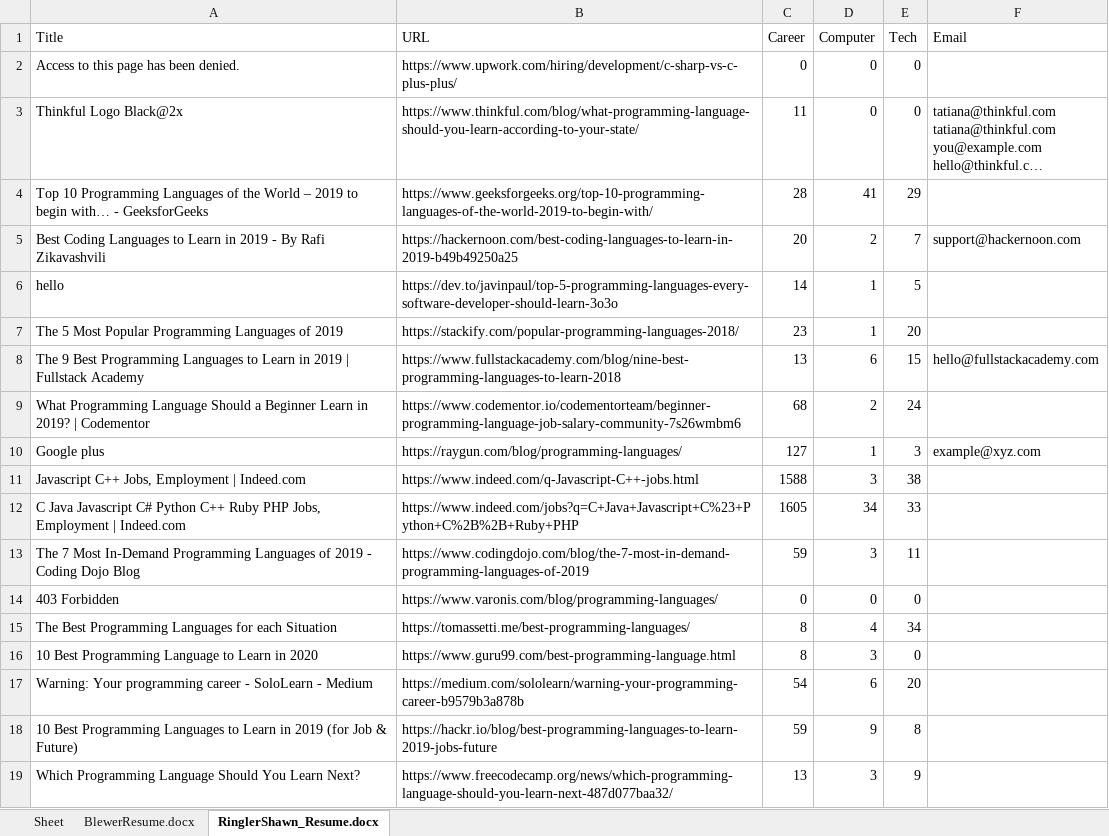
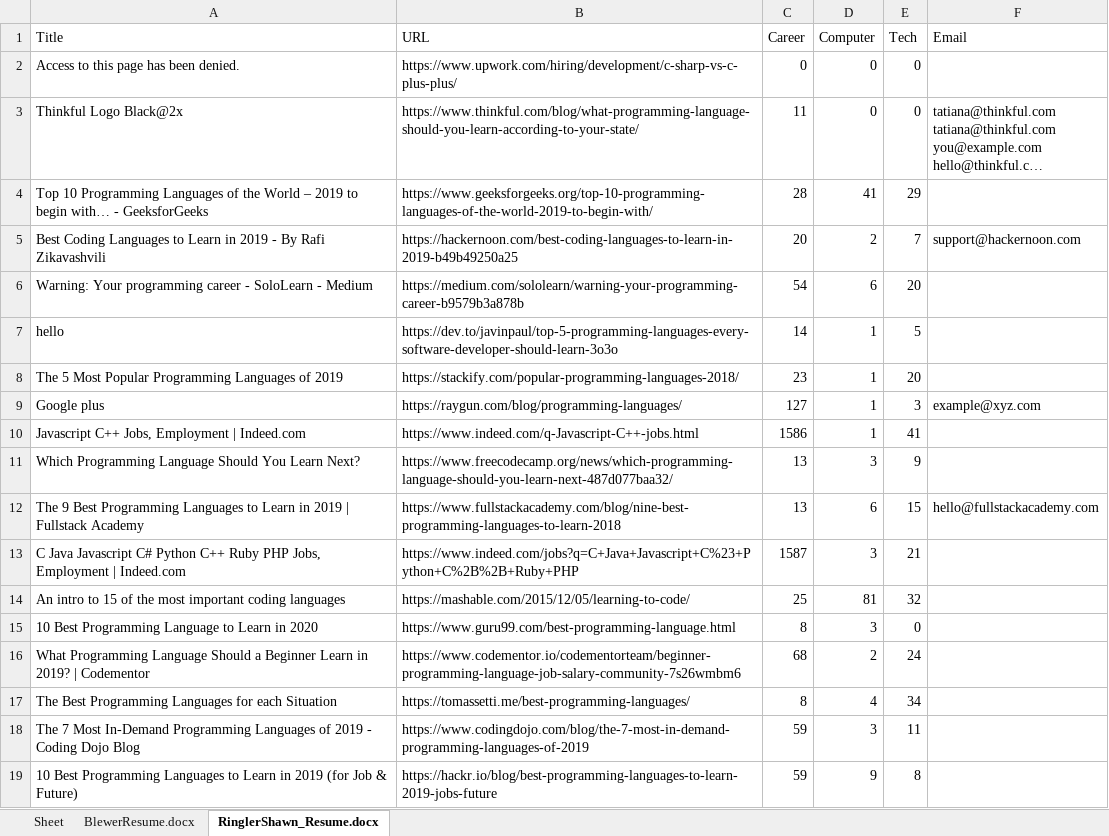
Before and after one commit to ablewer/WebScraper, an Excel workbook: Excel_Data.xlsx, sheet RinglerShawn_Resume.docx, drawn as a sheet; long unchanged cells end in …; values as stored, in another font and other column widths than the file's, no borders; removed rows and columns are numbered as before the commit, all else as after; the diff names each change by its address in the sheet, - before the commit and + after, or states it on an @@ line.

```diff
--- a/Excel_Data.xlsx (sheet RinglerShawn_Resume.docx)
+++ b/Excel_Data.xlsx (sheet RinglerShawn_Resume.docx)
@@ row 17 moved to row 6: Warning: Your programming career - SoloL… @@
@@ row 10 moved to row 9: Google plus @@
+row 10: Javascript C++ Jobs, Employment | Indeed.com | https://www.indeed.com/q-Javascript-C++-jobs.html | 1586 | 1 | 41
@@ row 19 moved to row 11: Which Programming Language Should You Le… @@
+row 13: C Java Javascript C# Python C++ Ruby PHP Jobs, Employment | Indeed.com | https://www.indeed.com/jobs?q=C+Java+Javascript+C%23+Python+C%2B%2B+Ruby+PHP | 1587 | 3 | 21
+row 14: An intro to 15 of the most important coding languages | https://mashable.com/2015/12/05/learning-to-code/ | 25 | 81 | 32
@@ row 16 moved to row 15: 10 Best Programming Language to Learn in… @@
-row 11: Javascript C++ Jobs, Employment | Indeed.com | https://www.indeed.com/q-Javascript-C++-jobs.html | 1588 | 3 | 38
-row 12: C Java Javascript C# Python C++ Ruby PHP Jobs, Employment | Indeed.com | https://www.indeed.com/jobs?q=C+Java+Javascript+C%23+Python+C%2B%2B+Ruby+PHP | 1605 | 34 | 33
@@ row 15 moved to row 17: The Best Programming Languages for each … @@
-row 14: 403 Forbidden | https://www.varonis.com/blog/programming-languages/ | 0 | 0 | 0
```
Also changed, not shown: sheet BlewerResume.docx, 2 other files.
